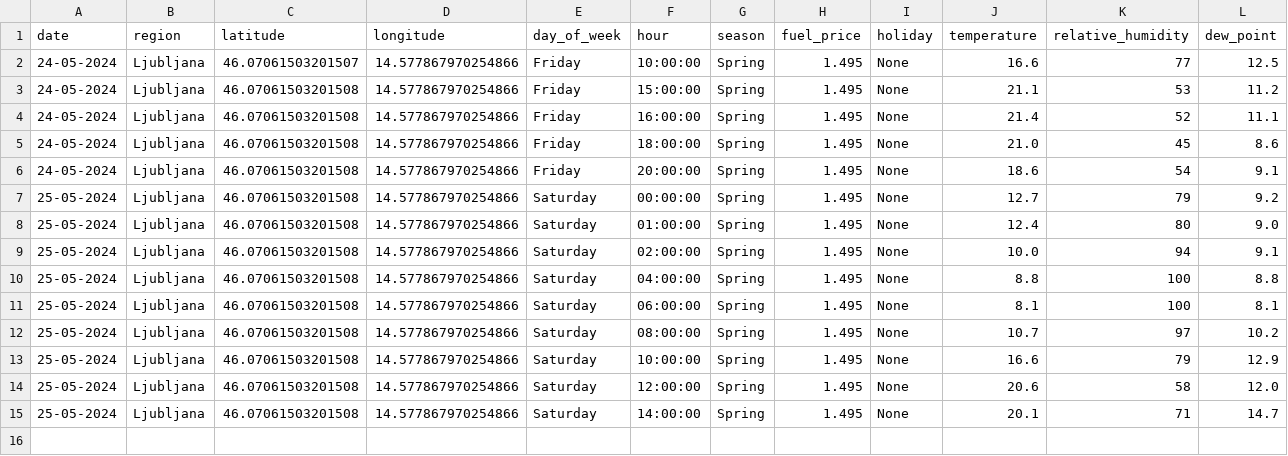
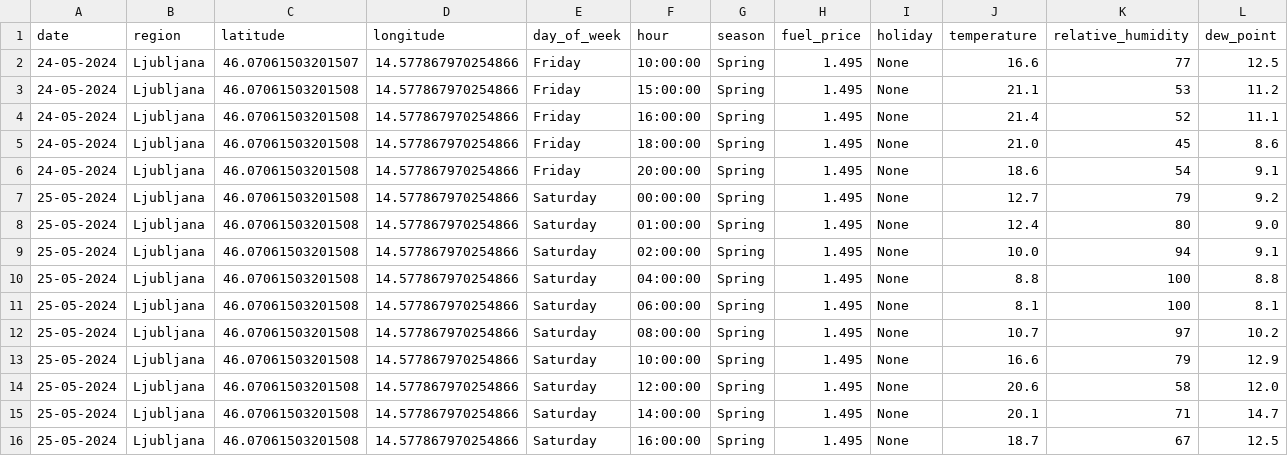
Before and after one commit to ChiefPatrik/trafficPredictions, a CSV file: data/merged/Ljubljana_data.csv, drawn as a sheet; only a part is shown; rows hold the shown columns only; the diff names each change by its address in the sheet, - before the commit and + after, or states it on an @@ line.

```diff
--- a/data/merged/Ljubljana_data.csv
+++ b/data/merged/Ljubljana_data.csv
+row 16: 25-05-2024 | Ljubljana | 46.07061503201508 | 14.577867970254866 | Saturday | 16:00:00 | Spring | 1.495 | None | 18.7 | 67 | 12.5
```
Also changed, not shown: data/merged/Maribor_data.csv, data/merged/Pomurska_data.csv, 4 other files.
